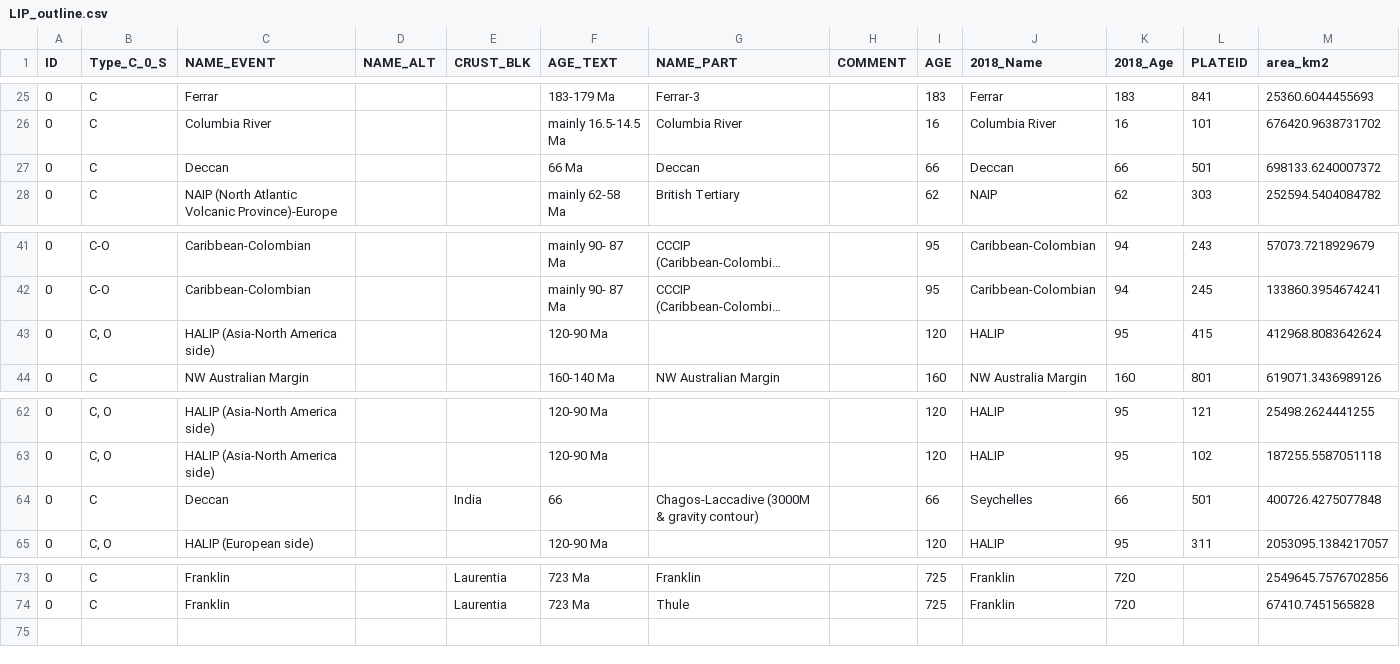
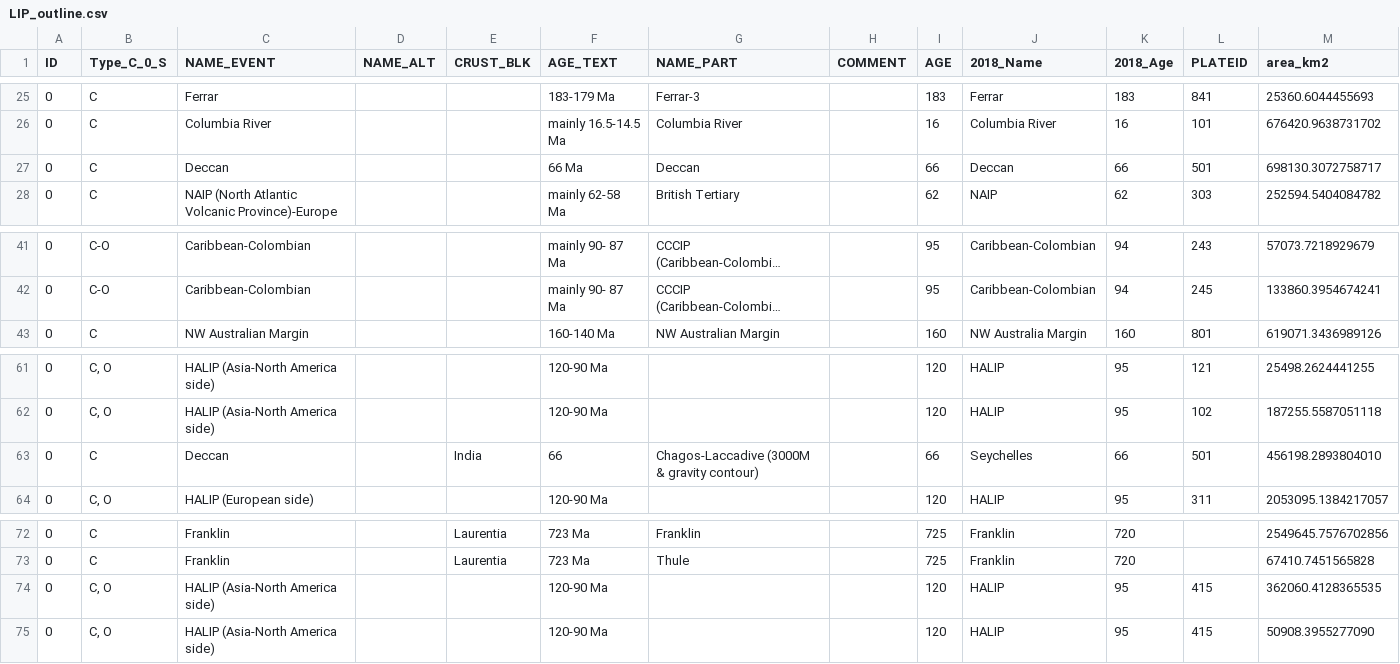
Before and after one commit to Swanson-Hysell-Group/2020_large_igneous_provinces, a CSV file: Data/LIP_outline.csv, drawn as a sheet; only a part is shown, gaps mark what is left out; long unchanged cells end in …; removed rows and columns are numbered as before the commit, all else as after; the diff names each change by its address in the sheet, - before the commit and + after, or states it on an @@ line.

```diff
--- a/Data/LIP_outline.csv
+++ b/Data/LIP_outline.csv
-M27 (area_km2): 698133.6240007372
+M27 (area_km2): 698130.3072758717
-row 43: 0 | C, O | HALIP (Asia-North America side) |  |  | 120-90 Ma |  |  | 120 | HALIP | 95 | 415 | 412968.8083642624
-M63 (area_km2): 400726.4275077848
+M63 (area_km2): 456198.2893804010
+row 74: 0 | C, O | HALIP (Asia-North America side) |  |  | 120-90 Ma |  |  | 120 | HALIP | 95 | 415 | 362060.4128365535
+row 75: 0 | C, O | HALIP (Asia-North America side) |  |  | 120-90 Ma |  |  | 120 | HALIP | 95 | 415 | 50908.3955277090
```
Also changed, not shown: 30 other files.
